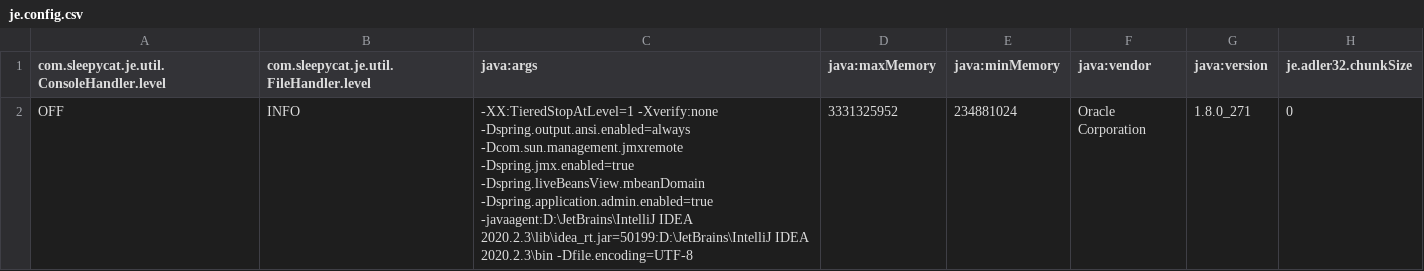
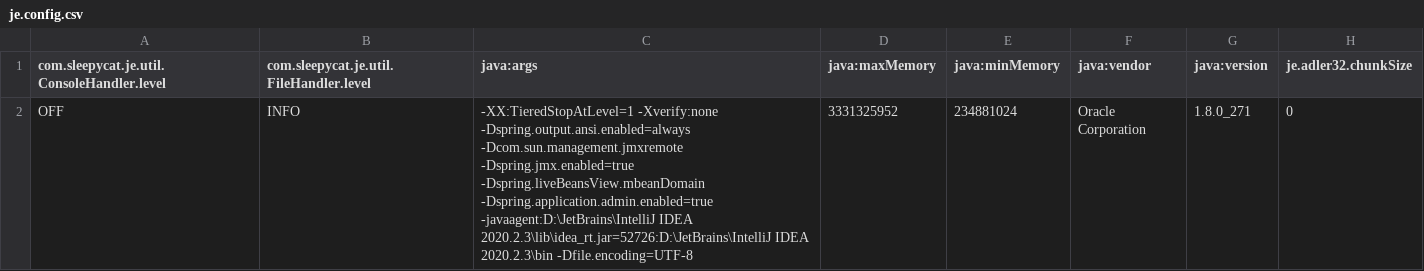
Before and after one commit to xjtu-e-learning/yotta-spring-boot, a CSV file: tmp/crawler4j/frontier/je.config.csv, drawn as a sheet; only a part is shown; the diff names each change by its address in the sheet, - before the commit and + after, or states it on an @@ line.

```diff
--- a/tmp/crawler4j/frontier/je.config.csv
+++ b/tmp/crawler4j/frontier/je.config.csv
-C2 (java:args): …-javaagent:D:\JetBrains\IntelliJ IDEA 2020.2.3\lib\idea_rt.jar=50199:D:\JetBrains\IntelliJ IDEA 2020.2.3\bin…
+C2 (java:args): …-javaagent:D:\JetBrains\IntelliJ IDEA 2020.2.3\lib\idea_rt.jar=52726:D:\JetBrains\IntelliJ IDEA 2020.2.3\bin…
```
Also changed, not shown: tmp/crawler4j/frontier/je.stat.csv, 4 other files.
